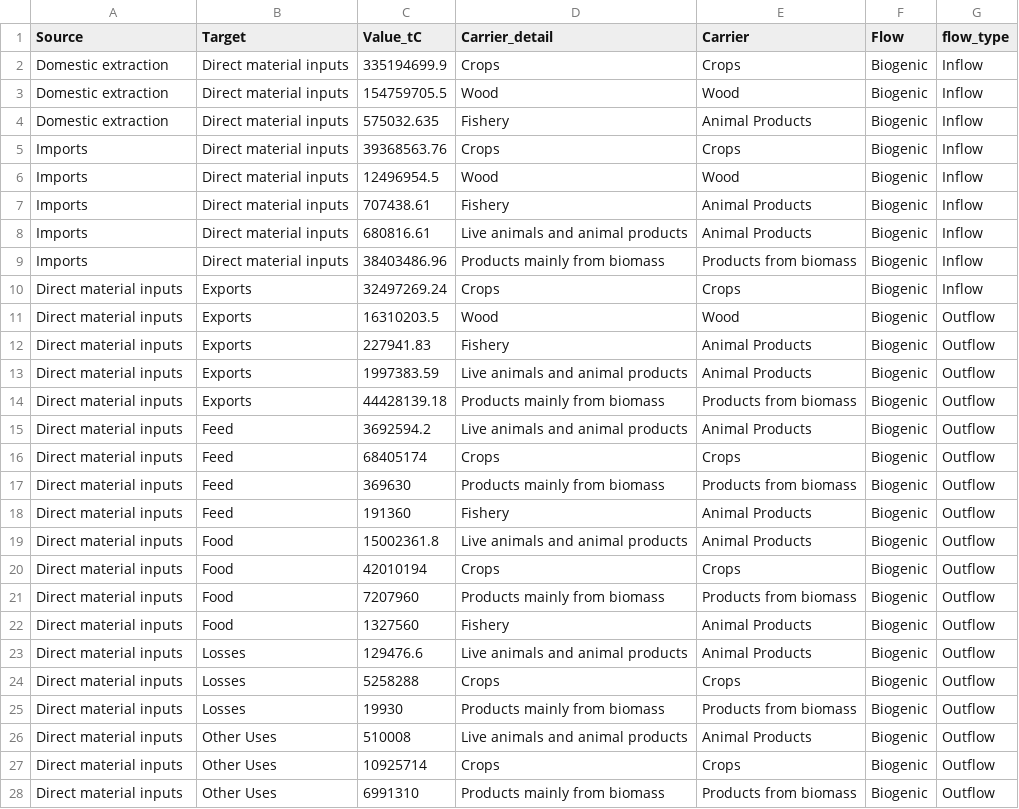
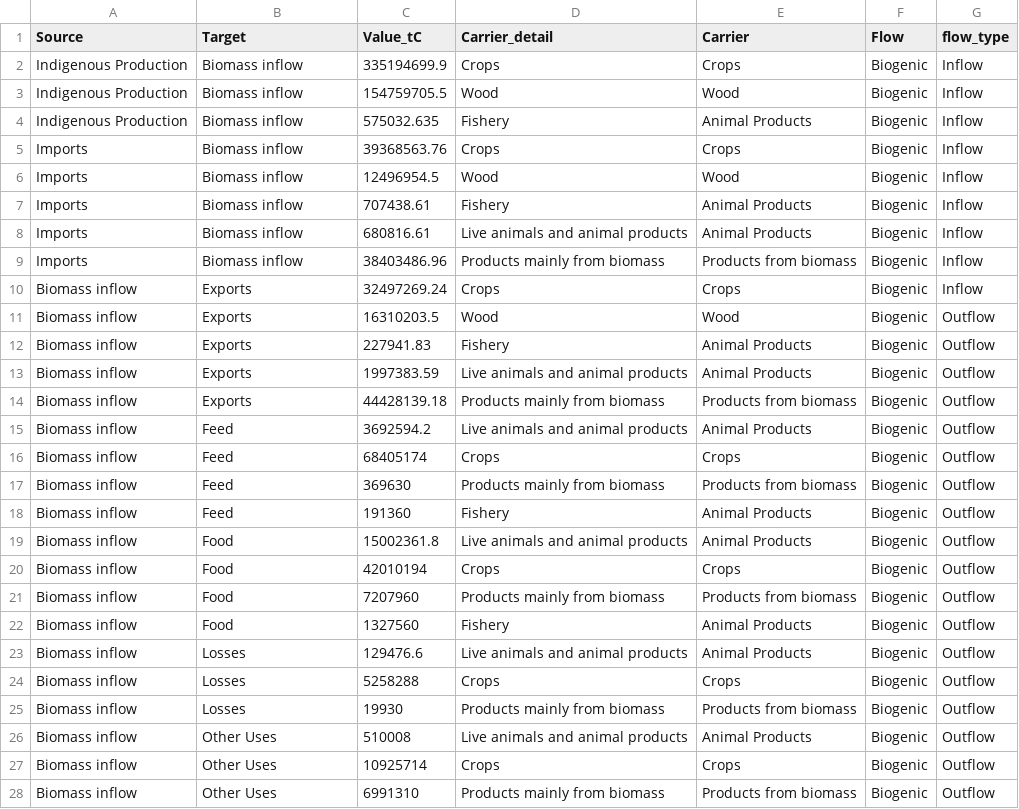
Before and after one commit to charliewestenberg/carbon-mfa-thesis, a CSV file: 00data/sankey_files/Biogenic_Sankey_Final.csv, drawn as a sheet; only a part is shown; the diff covers the shown part only.

```diff
--- a/00data/sankey_files/Biogenic_Sankey_Final.csv
+++ b/00data/sankey_files/Biogenic_Sankey_Final.csv
@@ -1,28 +1,28 @@
 Source,Target,Value_tC,Carrier_detail,Carrier,Flow,flow_type
-Domestic extraction,Direct material inputs,335194699.9,Crops,Crops,Biogenic,Inflow
-Domestic extraction,Direct material inputs,154759705.5,Wood,Wood,Biogenic,Inflow
-Domestic extraction,Direct material inputs,575032.635,Fishery,Animal Products,Biogenic,Inflow
-Imports,Direct material inputs,39368563.76,Crops,Crops,Biogenic,Inflow
-Imports,Direct material inputs,12496954.5,Wood,Wood,Biogenic,Inflow
-Imports,Direct material inputs,707438.61,Fishery,Animal Products,Biogenic,Inflow
-Imports,Direct material inputs,680816.61,Live animals and animal products,Animal Products,Biogenic,Inflow
-Imports,Direct material inputs,38403486.96,Products mainly from biomass,Products from biomass,Biogenic,Inflow
-Direct material inputs,Exports,32497269.24,Crops,Crops,Biogenic,Inflow
-Direct material inputs,Exports,16310203.5,Wood,Wood,Biogenic,Outflow
-Direct material inputs,Exports,227941.83,Fishery,Animal Products,Biogenic,Outflow
-Direct material inputs,Exports,1997383.59,Live animals and animal products,Animal Products,Biogenic,Outflow
-Direct material inputs,Exports,44428139.18,Products mainly from biomass,Products from biomass,Biogenic,Outflow
-Direct material inputs,Feed,3692594.2,Live animals and animal products,Animal Products,Biogenic,Outflow
-Direct material inputs,Feed,68405174,Crops,Crops,Biogenic,Outflow
-Direct material inputs,Feed,369630,Products mainly from biomass,Products from biomass,Biogenic,Outflow
-Direct material inputs,Feed,191360,Fishery,Animal Products,Biogenic,Outflow
-Direct material inputs,Food,15002361.8,Live animals and animal products,Animal Products,Biogenic,Outflow
-Direct material inputs,Food,42010194,Crops,Crops,Biogenic,Outflow
-Direct material inputs,Food,7207960,Products mainly from biomass,Products from biomass,Biogenic,Outflow
-Direct material inputs,Food,1327560,Fishery,Animal Products,Biogenic,Outflow
-Direct material inputs,Losses,129476.6,Live animals and animal products,Animal Products,Biogenic,Outflow
-Direct material inputs,Losses,5258288,Crops,Crops,Biogenic,Outflow
-Direct material inputs,Losses,19930,Products mainly from biomass,Products from biomass,Biogenic,Outflow
-Direct material inputs,Other Uses,510008,Live animals and animal products,Animal Products,Biogenic,Outflow
-Direct material inputs,Other Uses,10925714,Crops,Crops,Biogenic,Outflow
-Direct material inputs,Other Uses,6991310,Products mainly from biomass,Products from biomass,Biogenic,Outflow
+Indigenous Production,Biomass inflow,335194699.9,Crops,Crops,Biogenic,Inflow
+Indigenous Production,Biomass inflow,154759705.5,Wood,Wood,Biogenic,Inflow
+Indigenous Production,Biomass inflow,575032.635,Fishery,Animal Products,Biogenic,Inflow
+Imports,Biomass inflow,39368563.76,Crops,Crops,Biogenic,Inflow
+Imports,Biomass inflow,12496954.5,Wood,Wood,Biogenic,Inflow
+Imports,Biomass inflow,707438.61,Fishery,Animal Products,Biogenic,Inflow
+Imports,Biomass inflow,680816.61,Live animals and animal products,Animal Products,Biogenic,Inflow
+Imports,Biomass inflow,38403486.96,Products mainly from biomass,Products from biomass,Biogenic,Inflow
+Biomass inflow,Exports,32497269.24,Crops,Crops,Biogenic,Inflow
+Biomass inflow,Exports,16310203.5,Wood,Wood,Biogenic,Outflow
+Biomass inflow,Exports,227941.83,Fishery,Animal Products,Biogenic,Outflow
+Biomass inflow,Exports,1997383.59,Live animals and animal products,Animal Products,Biogenic,Outflow
+Biomass inflow,Exports,44428139.18,Products mainly from biomass,Products from biomass,Biogenic,Outflow
+Biomass inflow,Feed,3692594.2,Live animals and animal products,Animal Products,Biogenic,Outflow
+Biomass inflow,Feed,68405174,Crops,Crops,Biogenic,Outflow
+Biomass inflow,Feed,369630,Products mainly from biomass,Products from biomass,Biogenic,Outflow
+Biomass inflow,Feed,191360,Fishery,Animal Products,Biogenic,Outflow
+Biomass inflow,Food,15002361.8,Live animals and animal products,Animal Products,Biogenic,Outflow
+Biomass inflow,Food,42010194,Crops,Crops,Biogenic,Outflow
+Biomass inflow,Food,7207960,Products mainly from biomass,Products from biomass,Biogenic,Outflow
+Biomass inflow,Food,1327560,Fishery,Animal Products,Biogenic,Outflow
+Biomass inflow,Losses,129476.6,Live animals and animal products,Animal Products,Biogenic,Outflow
+Biomass inflow,Losses,5258288,Crops,Crops,Biogenic,Outflow
+Biomass inflow,Losses,19930,Products mainly from biomass,Products from biomass,Biogenic,Outflow
+Biomass inflow,Other Uses,510008,Live animals and animal products,Animal Products,Biogenic,Outflow
+Biomass inflow,Other Uses,10925714,Crops,Crops,Biogenic,Outflow
+Biomass inflow,Other Uses,6991310,Products mainly from biomass,Products from biomass,Biogenic,Outflow
```
Also changed, not shown: 1 added row and 7 edited cells elsewhere in this file, 00data/from_excel/total sankey - policy cov.csv, 00data/sankey_files/Fossil_Sankey_Final.csv, 4 other files.
